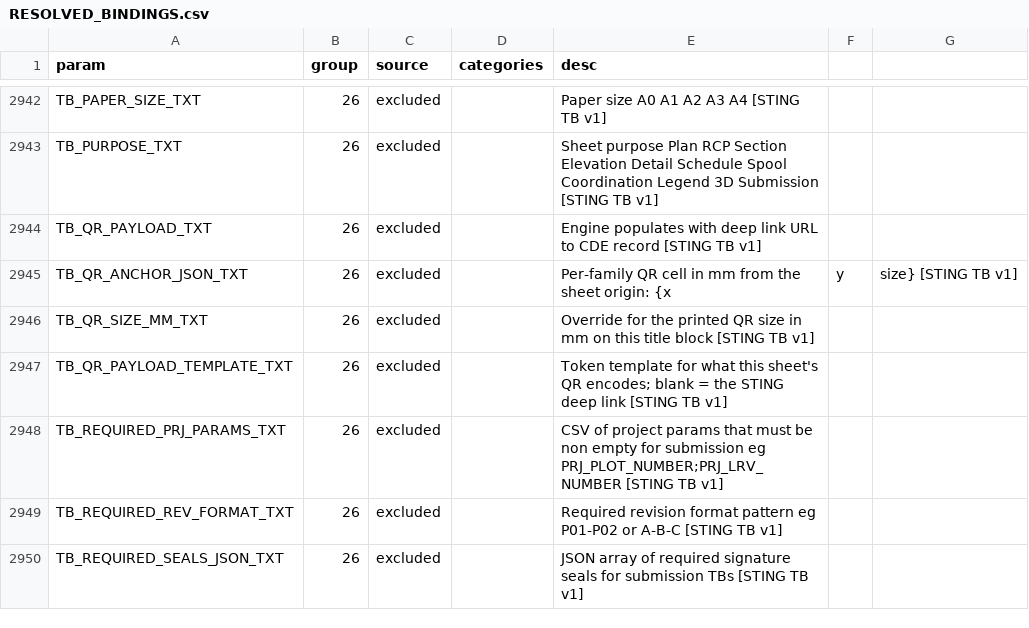
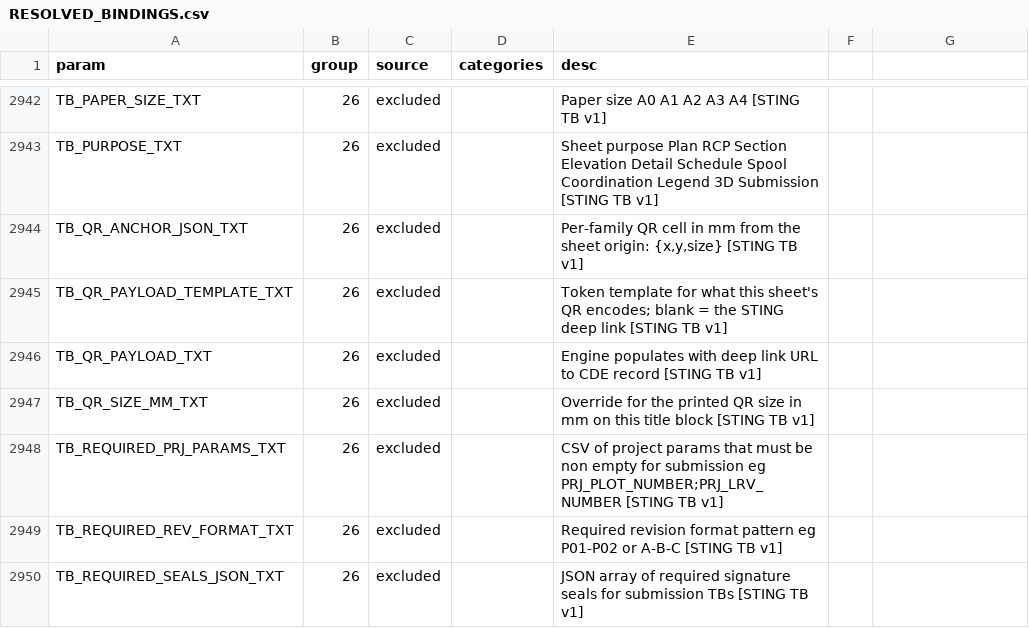
Before and after one commit to beckykyomugisha/STINGTOOLS, a CSV file: docs/RESOLVED_BINDINGS.csv, drawn as a sheet; only a part is shown, gaps mark what is left out.

```diff
--- a/docs/RESOLVED_BINDINGS.csv
+++ b/docs/RESOLVED_BINDINGS.csv
@@ -2943,6 +2943,6 @@ TB_PAPER_SIZE_TXT,26,excluded,,Paper size A0 A1 A2 A3 A4 [STING TB v1]
 TB_PURPOSE_TXT,26,excluded,,Sheet purpose Plan RCP Section Elevation Detail Schedule Spool Coordination Legend 3D Submission [STING TB v1]
+TB_QR_ANCHOR_JSON_TXT,26,excluded,,"Per-family QR cell in mm from the sheet origin: {x,y,size} [STING TB v1]"
+TB_QR_PAYLOAD_TEMPLATE_TXT,26,excluded,,Token template for what this sheet's QR encodes; blank = the STING deep link [STING TB v1]
 TB_QR_PAYLOAD_TXT,26,excluded,,Engine populates with deep link URL to CDE record [STING TB v1]
-TB_QR_ANCHOR_JSON_TXT,26,excluded,,Per-family QR cell in mm from the sheet origin: {x,y,size} [STING TB v1]
 TB_QR_SIZE_MM_TXT,26,excluded,,Override for the printed QR size in mm on this title block [STING TB v1]
-TB_QR_PAYLOAD_TEMPLATE_TXT,26,excluded,,Token template for what this sheet's QR encodes; blank = the STING deep link [STING TB v1]
 TB_REQUIRED_PRJ_PARAMS_TXT,26,excluded,,CSV of project params that must be non empty for submission eg PRJ_PLOT_NUMBER;PRJ_LRV_NUMBER [STING TB v1]
```
Also changed, not shown: 4 other files.
